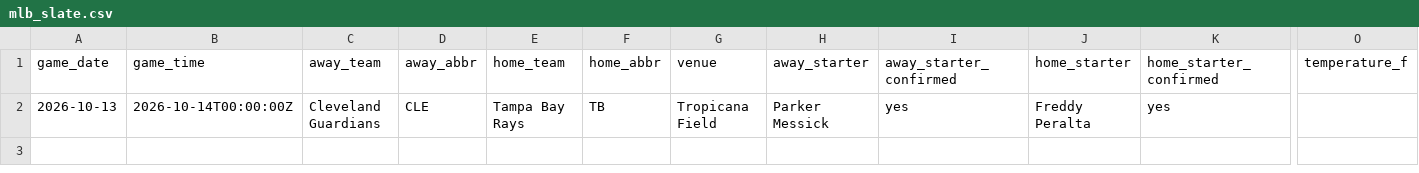
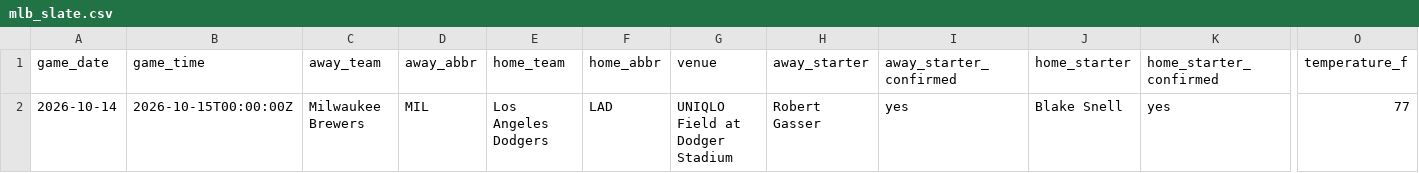
Before and after one commit to ceddto100/Kelly-s-Criterion-calculator, a CSV file: frontend/public/stats/mlb/mlb_slate.csv, drawn as a sheet; only a part is shown, gaps mark what is left out; removed rows and columns are numbered as before the commit, all else as after; rows hold the shown columns only; the diff names each change by its address in the sheet, - before the commit and + after, or states it on an @@ line.

```diff
--- a/frontend/public/stats/mlb/mlb_slate.csv
+++ b/frontend/public/stats/mlb/mlb_slate.csv
-row 2: 2026-10-13 | 2026-10-14T00:00:00Z | Cleveland Guardians | CLE | Tampa Bay Rays | TB | Tropicana Field | Parker Messick | yes | Freddy Peralta | yes
+row 2: 2026-10-14 | 2026-10-15T00:00:00Z | Milwaukee Brewers | MIL | Los Angeles Dodgers | LAD | UNIQLO Field at Dodger Stadium | Robert Gasser | yes | Blake Snell | yes | 77
```
Also changed, not shown: frontend/public/stats/mlb/mlb_bullpen.csv, frontend/public/stats/mlb/mlb_team_offense.csv, 2 other files.
